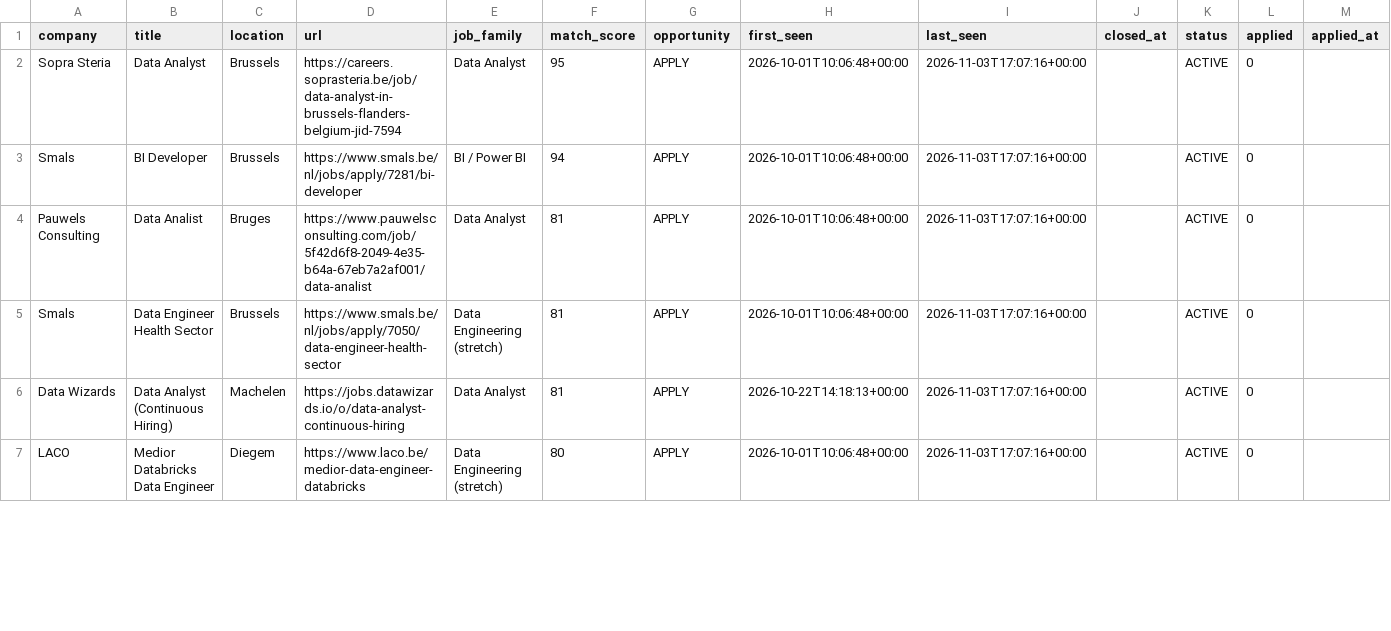
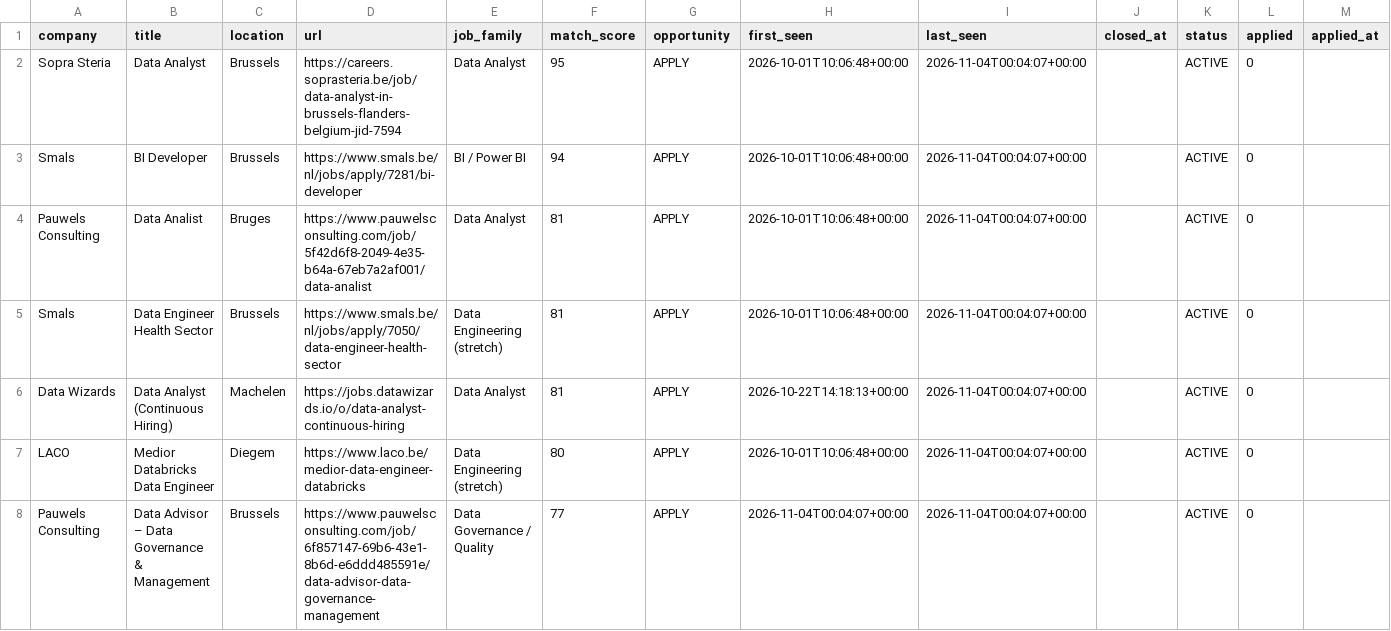
Before and after one commit to Hamza-Toulni/jobscraper, a CSV file: V6.1/job_market_history.csv, drawn as a sheet; only a part is shown; rows hold the shown columns only; the diff covers the shown part only; the diff names each change by its address in the sheet, - before the commit and + after, or states it on an @@ line.

```diff
--- a/V6.1/job_market_history.csv
+++ b/V6.1/job_market_history.csv
-I2:I7 (last_seen): 2026-11-03T17:07:16+00:00
+I2:I7 (last_seen): 2026-11-04T00:04:07+00:00
+row 8: Pauwels Consulting | Data Advisor – Data Governance & Management | Brussels | https://www.pauwelsconsulting.com/job/6f857147-69b6-43e1-8b6d-e6ddd485591e/data-advisor-data-governance-management | Data Governance / Quality | 77 | APPLY | 2026-11-04T00:04:07+00:00 | 2026-11-04T00:04:07+00:00 |  | ACTIVE | 0
```
Also changed, not shown: 1 added row and 37 edited cells elsewhere in this file, 2 other files.
